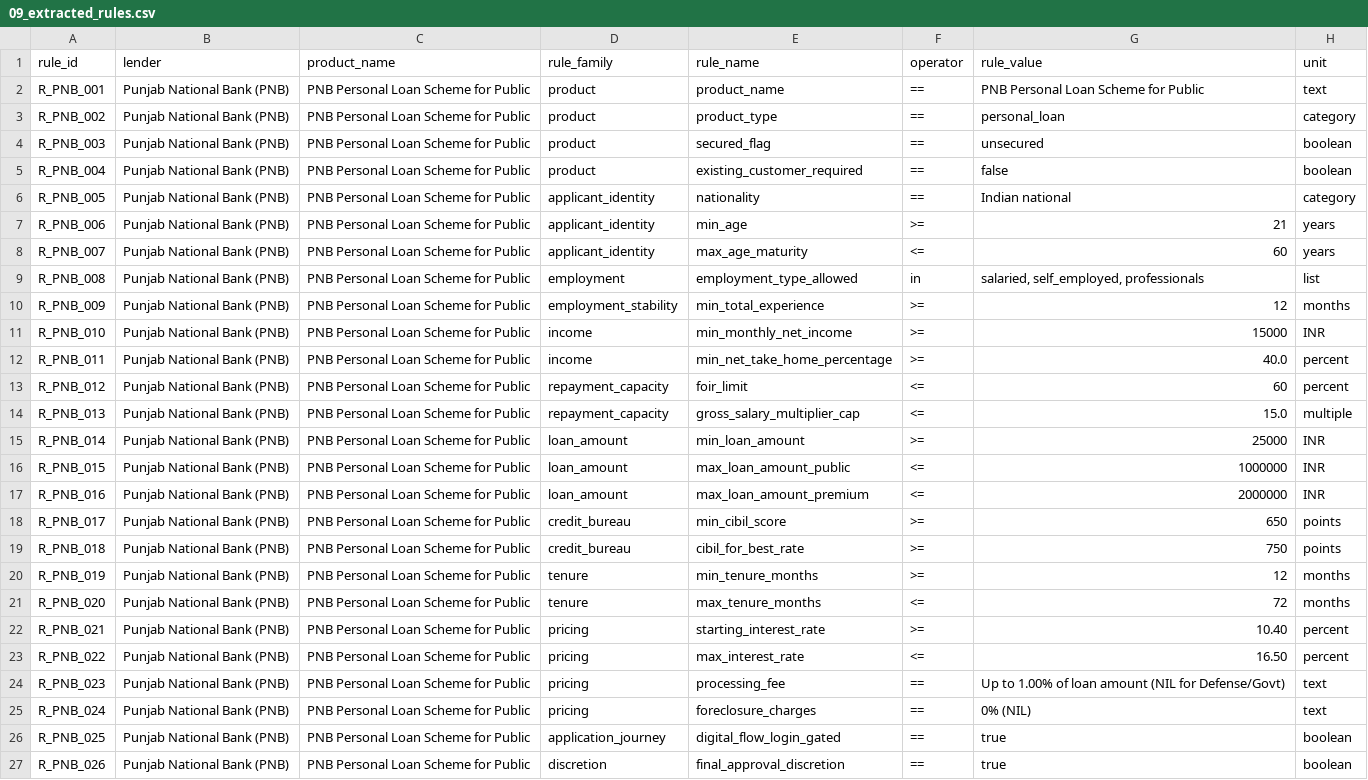
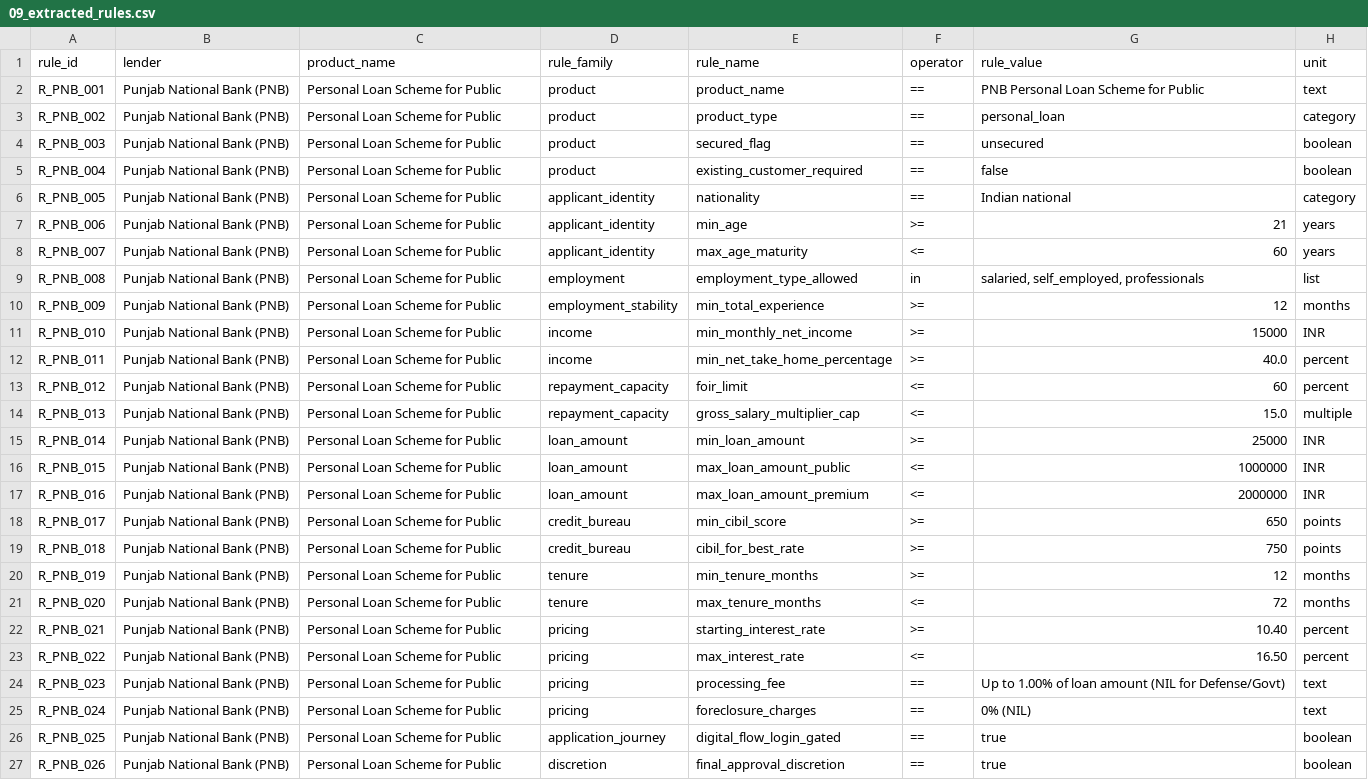
Before and after one commit to jankipatel20/personal-loan-eligibility, a CSV file: research/10_pnb/09_extracted_rules.csv, drawn as a sheet; only a part is shown; the diff names each change by its address in the sheet, - before the commit and + after, or states it on an @@ line.

```diff
--- a/research/10_pnb/09_extracted_rules.csv
+++ b/research/10_pnb/09_extracted_rules.csv
-C2:C27 (product_name): PNB Personal Loan Scheme for Public
+C2:C27 (product_name): Personal Loan Scheme for Public
```
Also changed, not shown: data/lender_rules.csv, data/lender_rules_matrix.csv, 4 other files.
